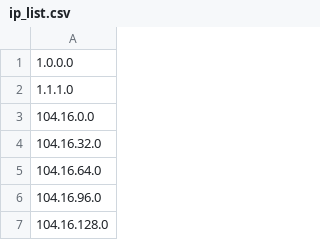
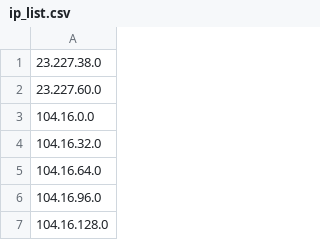
Before and after one commit to TulvL/cloudflare-ip-tester, a CSV file: ip_list.csv, drawn as a sheet; only a part is shown.

Commit message:
Update ip_list.csv

```diff
--- a/ip_list.csv
+++ b/ip_list.csv
@@ -1,3 +1,3 @@
-1.0.0.0
-1.1.1.0
+23.227.38.0
+23.227.60.0
 104.16.0.0
```
